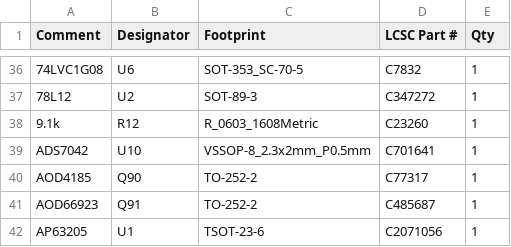
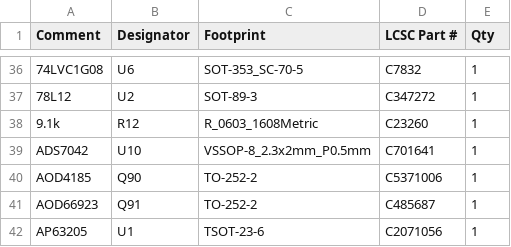
Before and after one commit to addisokw/omnimarble, a CSV file: hardware/fab/jlc/bom_jlc.csv, drawn as a sheet; only a part is shown, gaps mark what is left out; the diff names each change by its address in the sheet, - before the commit and + after, or states it on an @@ line.

```diff
--- a/hardware/fab/jlc/bom_jlc.csv
+++ b/hardware/fab/jlc/bom_jlc.csv
-D40 (LCSC Part #): C77317
+D40 (LCSC Part #): C5371006
```
Also changed, not shown: hardware/fab/jlc/cpl_jlc.csv, hardware/fab/rail/cpl_rail_emit.csv, 8 other files.
